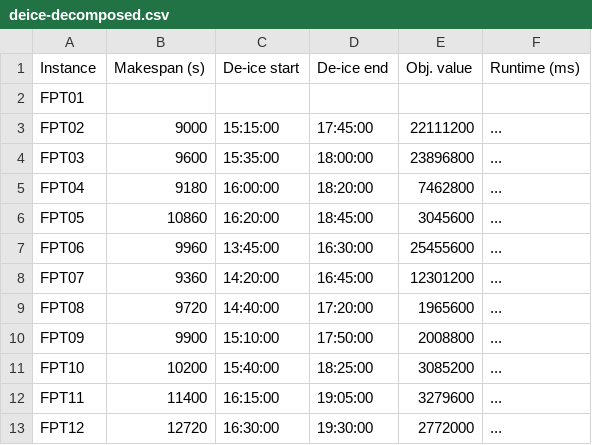
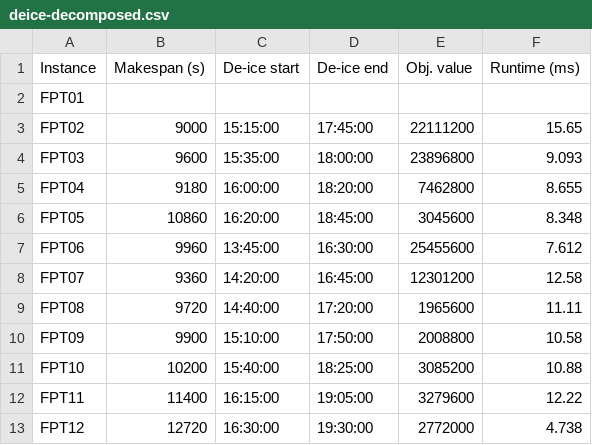
Before and after one commit to Carnagion/dissertation, a CSV file: diss/results/furini/branch-bound/deice-decomposed.csv, drawn as a sheet.

```diff
--- a/diss/results/furini/branch-bound/deice-decomposed.csv
+++ b/diss/results/furini/branch-bound/deice-decomposed.csv
@@ -2,12 +2,12 @@ Instance,Makespan (s),De-ice start,De-ice end,Obj. value,Runtime (ms)
 FPT01,,,,,
-FPT02,9000,15:15:00,17:45:00,22111200,...
-FPT03,9600,15:35:00,18:00:00,23896800,...
-FPT04,9180,16:00:00,18:20:00,7462800,...
-FPT05,10860,16:20:00,18:45:00,3045600,...
-FPT06,9960,13:45:00,16:30:00,25455600,...
-FPT07,9360,14:20:00,16:45:00,12301200,...
-FPT08,9720,14:40:00,17:20:00,1965600,...
-FPT09,9900,15:10:00,17:50:00,2008800,...
-FPT10,10200,15:40:00,18:25:00,3085200,...
-FPT11,11400,16:15:00,19:05:00,3279600,...
-FPT12,12720,16:30:00,19:30:00,2772000,...
+FPT02,9000,15:15:00,17:45:00,22111200,15.65
+FPT03,9600,15:35:00,18:00:00,23896800,9.093
+FPT04,9180,16:00:00,18:20:00,7462800,8.655
+FPT05,10860,16:20:00,18:45:00,3045600,8.348
+FPT06,9960,13:45:00,16:30:00,25455600,7.612
+FPT07,9360,14:20:00,16:45:00,12301200,12.58
+FPT08,9720,14:40:00,17:20:00,1965600,11.11
+FPT09,9900,15:10:00,17:50:00,2008800,10.58
+FPT10,10200,15:40:00,18:25:00,3085200,10.88
+FPT11,11400,16:15:00,19:05:00,3279600,12.22
+FPT12,12720,16:30:00,19:30:00,2772000,4.738
```
Also changed, not shown: diss/results/furini/branch-bound/deice-integrated.csv, diss/results/heathrow/branch-bound/deice-ctot.csv, 2 other files.
